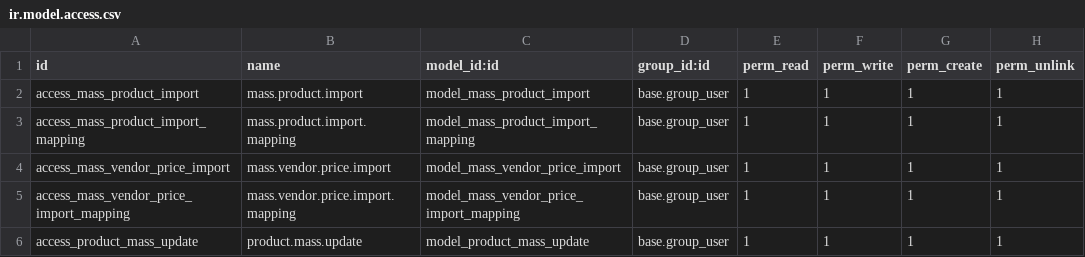
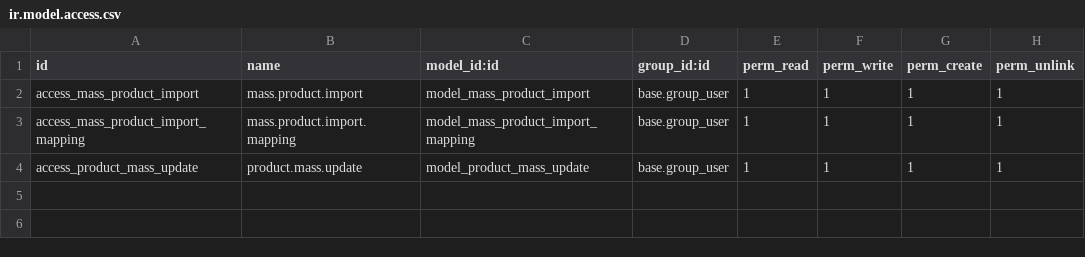
Before and after one commit to AhmedEmary/BAF-parts, a CSV file: b2b_custom/security/ir.model.access.csv, drawn as a sheet; the diff names each change by its address in the sheet, - before the commit and + after, or states it on an @@ line.

Commit message:
[ADD] per-vendor purchase pricing
Replace the global, supplier-code-keyed purchase discount model with
per-vendor pricing owned by the contact record.

Engine:
- baf_get_purchase_price_details(vendor) dispatches on the vendor's
  baf_purchase_method (matrix / codes / direct) instead of a SUPx code
- baf.discount.line is now partner-scoped (partner_id) with plain column
  keys (BMW_T12, MOTO); get_discount_pct returns None on miss
- direct is a first-class method (product.supplierinfo by sku, optional
  brand); moto is just a MOTO matrix column; SB surcharge moved to the
  vendor (baf_sb_surcharge_pct)
- eligibility = method set + brand in Brands Supplied; best-vendor ties
  break by id (dropped fixed SUPx preference order)

PO line:
- override _compute_price_unit_and_date_planned_and_name so the BAF price
  wins over core recompute and reprices on vendor change; falls back to
  retail (UPE) when the vendor can't price the product

Contact UI:
- single "Vendor Pricing" tab: pick method, download xlsx template, upload
  file, import (full-replace of the vendor's data across all three stores)
- soft_reload after import; single canonical header name per column

Cleanup:
- remove product supplier_route / disc_code_1/2 / baf_sb_surcharge_override
  and partner baf_supplier_code; purge b2b_custom supplier_route handling;
  drop PO export Discount 1/2 columns

Tests:
- rewrite vendor-selection / pricing tests; add per-vendor import, template
  download, and PO-line reprice coverage

```diff
--- a/b2b_custom/security/ir.model.access.csv
+++ b/b2b_custom/security/ir.model.access.csv
-row 4: access_mass_vendor_price_import | mass.vendor.price.import | model_mass_vendor_price_import | base.group_user | 1 | 1 | 1 | 1
-row 5: access_mass_vendor_price_import_mapping | mass.vendor.price.import.mapping | model_mass_vendor_price_import_mapping | base.group_user | 1 | 1 | 1 | 1
```
Also changed, not shown: 27 other files.
